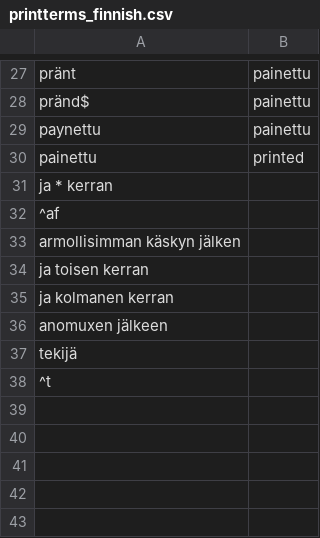
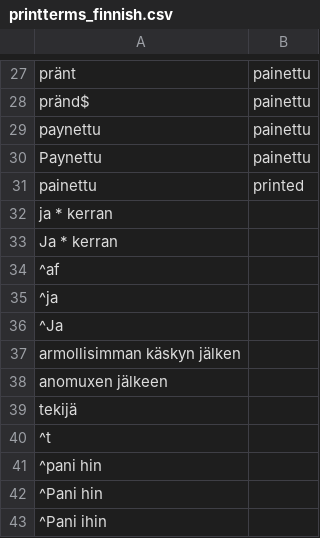
Before and after one commit to COMHIS/bibliographica, a CSV file: inst/extdata/printterms_finnish.csv, drawn as a sheet; only a part is shown, gaps mark what is left out.

```diff
--- a/inst/extdata/printterms_finnish.csv
+++ b/inst/extdata/printterms_finnish.csv
@@ -29,8 +29,10 @@ pränd$|painettu
 paynettu|painettu
+Paynettu|painettu
 painettu|printed
 ja * kerran|
+Ja * kerran|
 ^af |
+^ja |
+^Ja |
 armollisimman käskyn jälken |
-ja toisen kerran |
-ja kolmanen kerran |
 anomuxen jälkeen |
@@ -38 +40,4 @@ tekijä |
 ^t |
+^pani hin |
+^Pani hin |
+^Pani ihin |
```
Also changed, not shown: inst/extdata/printterms_german.csv, inst/extdata/printterms_swedish.csv, 3 other files.
